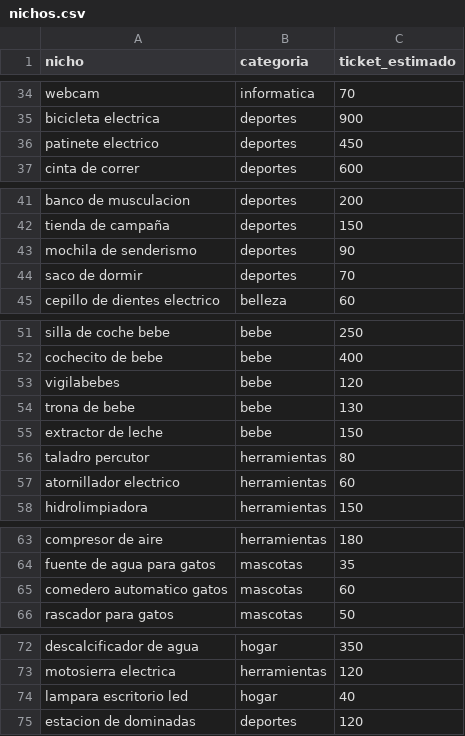
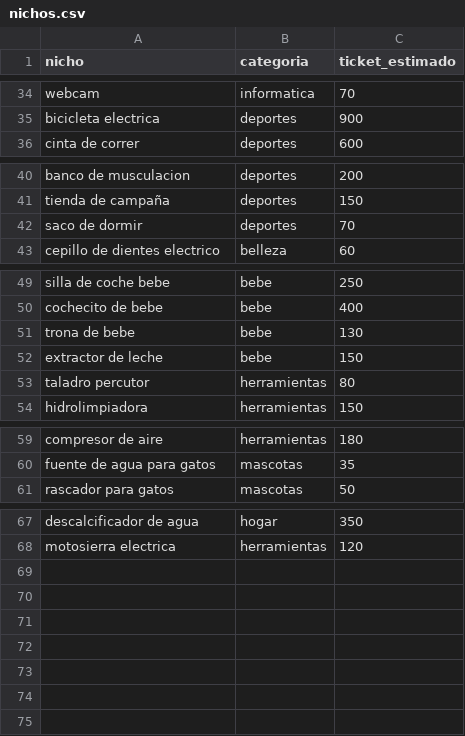
Before and after one commit to MiguelMialdeaDev/afiliados-radar, a CSV file: nichos.csv, drawn as a sheet; only a part is shown, gaps mark what is left out.

```diff
--- a/nichos.csv
+++ b/nichos.csv
@@ -35,3 +35,2 @@ webcam,informatica,70
 bicicleta electrica,deportes,900
-patinete electrico,deportes,450
 cinta de correr,deportes,600
@@ -42,3 +41,2 @@ banco de musculacion,deportes,200
 tienda de campaña,deportes,150
-mochila de senderismo,deportes,90
 saco de dormir,deportes,70
@@ -52,3 +50,2 @@ silla de coche bebe,bebe,250
 cochecito de bebe,bebe,400
-vigilabebes,bebe,120
 trona de bebe,bebe,130
@@ -56,3 +53,2 @@ extractor de leche,bebe,150
 taladro percutor,herramientas,80
-atornillador electrico,herramientas,60
 hidrolimpiadora,herramientas,150
@@ -64,3 +60,2 @@ compresor de aire,herramientas,180
 fuente de agua para gatos,mascotas,35
-comedero automatico gatos,mascotas,60
 rascador para gatos,mascotas,50
@@ -73,3 +68 @@ descalcificador de agua,hogar,350
 motosierra electrica,herramientas,120
-lampara escritorio led,hogar,40
-estacion de dominadas,deportes,120
```
Also changed, not shown: 4 other files.
